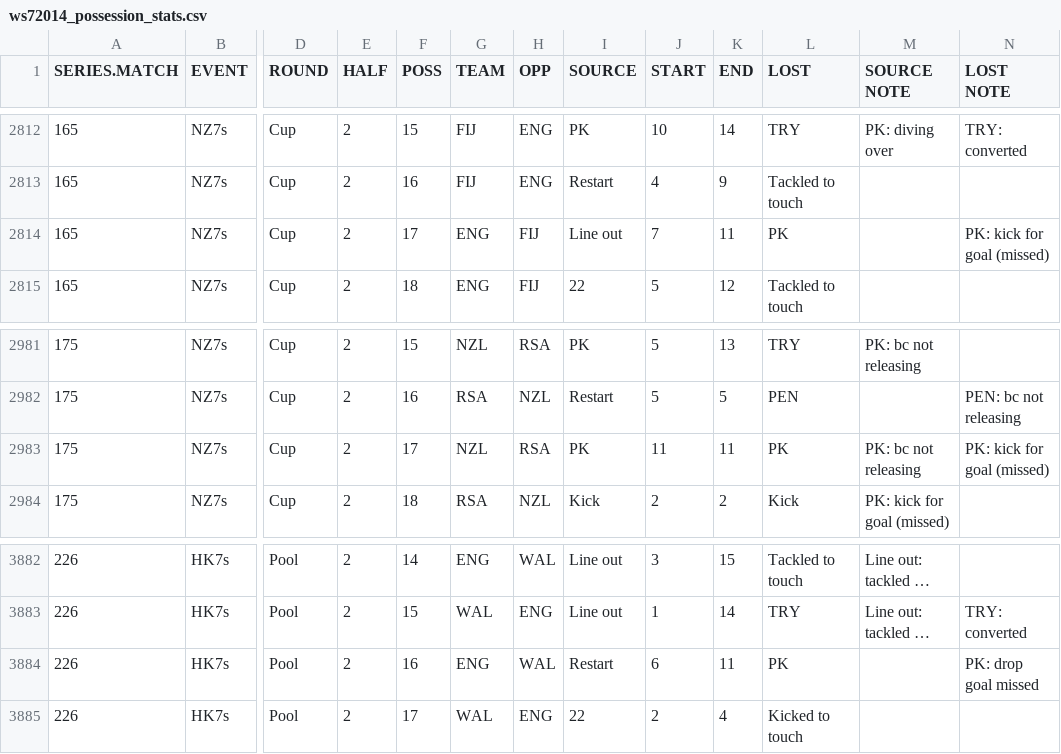
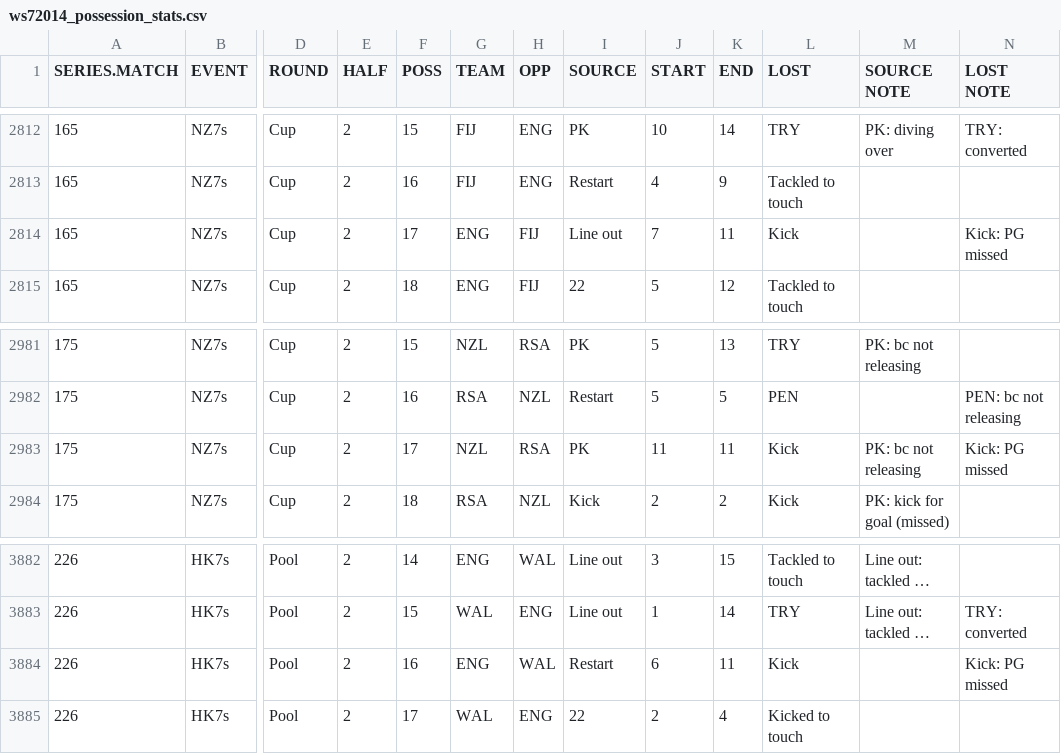
Before and after one commit to jliberma/rugby7s, a CSV file: data/ws72014_possession_stats.csv, drawn as a sheet; only a part is shown, gaps mark what is left out; long unchanged cells end in …; the diff names each change by its address in the sheet, - before the commit and + after, or states it on an @@ line.

Commit message:
change PK and PG attempts in LOST and LOST.NOTE

```diff
--- a/data/ws72014_possession_stats.csv
+++ b/data/ws72014_possession_stats.csv
-L2814 (LOST): PK
+L2814 (LOST): Kick
-N2814 (LOST NOTE): PK: kick for goal (missed)
+N2814 (LOST NOTE): Kick: PG missed
-L2983 (LOST): PK
+L2983 (LOST): Kick
-N2983 (LOST NOTE): PK: kick for goal (missed)
+N2983 (LOST NOTE): Kick: PG missed
-L3884 (LOST): PK
+L3884 (LOST): Kick
-N3884 (LOST NOTE): PK: drop goal missed
+N3884 (LOST NOTE): Kick: PG missed
```
